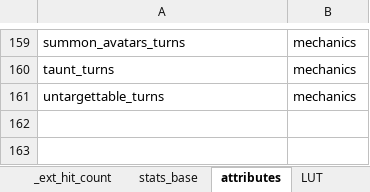
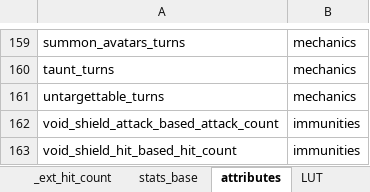
Before and after one commit to gbudiman/skdb, an Excel workbook: db/seed.xlsx, sheet attributes, drawn as a sheet; only a part is shown, gaps mark what is left out; values as stored, in another font and other column widths than the file's, no borders; the diff names each change by its address in the sheet, - before the commit and + after, or states it on an @@ line.

Commit message:
Changed Berserk to Zombie, Lubu's invincibility to Void Shield. Accomodates both types of Void Shield.

```diff
--- a/db/seed.xlsx (sheet attributes)
+++ b/db/seed.xlsx (sheet attributes)
+row 162: void_shield_attack_based_attack_count | immunities
+row 163: void_shield_hit_based_hit_count | immunities
```
Also changed, not shown: sheet skills, hidden cells, 2 other files.
